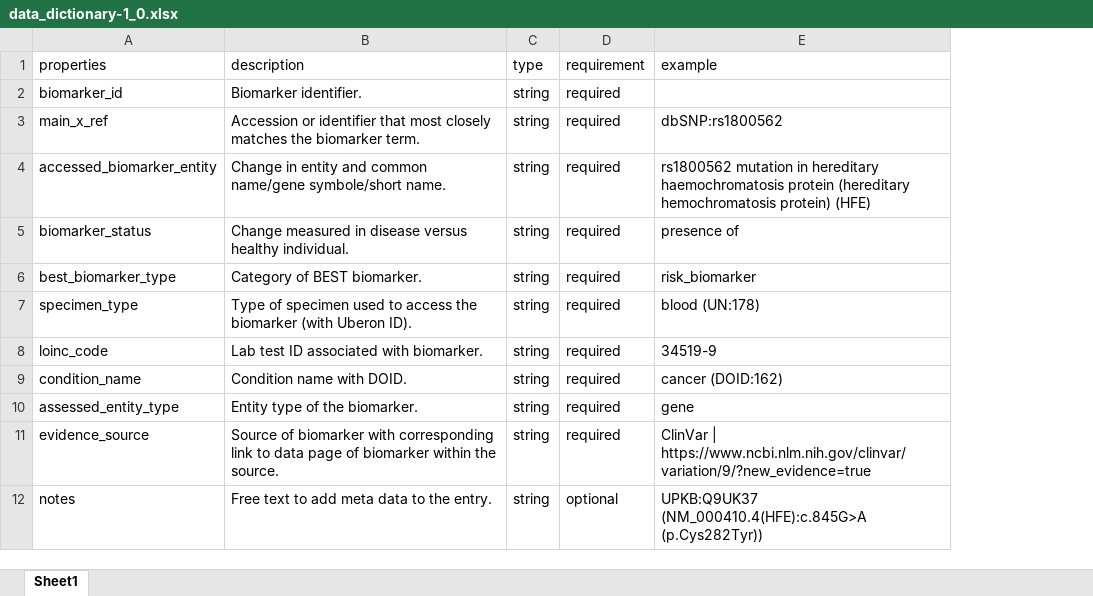
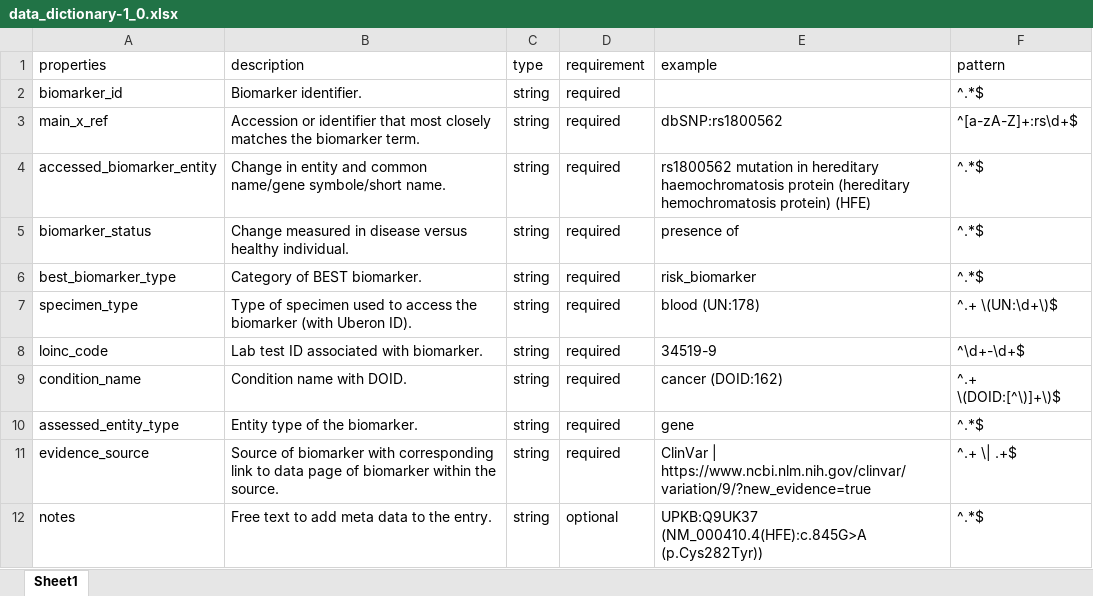
Before and after one commit to clinical-biomarkers/biomarker-partnership, an Excel workbook: data_dictionary/v1.0/data_dictionary-1_0.xlsx, sheet Sheet1, drawn as a sheet; values as stored, in another font and other column widths than the file's, no borders; the diff names each change by its address in the sheet, - before the commit and + after, or states it on an @@ line.

Commit message:
added pattern

```diff
--- a/data_dictionary/v1.0/data_dictionary-1_0.xlsx (sheet Sheet1)
+++ b/data_dictionary/v1.0/data_dictionary-1_0.xlsx (sheet Sheet1)
+column F (pattern), rows 2-12: ^.*$ | ^[a-zA-Z]+:rs\d+$ | ^.*$ | ^.*$ | ^.*$ | ^.+ \(UN:\d+\)$ | ^\d+-\d+$ | ^.+ \(DOID:[^\)]+\)$ | ^.*$ | ^.+ \| .+$ | ^.*$
```
Also changed, not shown: 1 other file.
